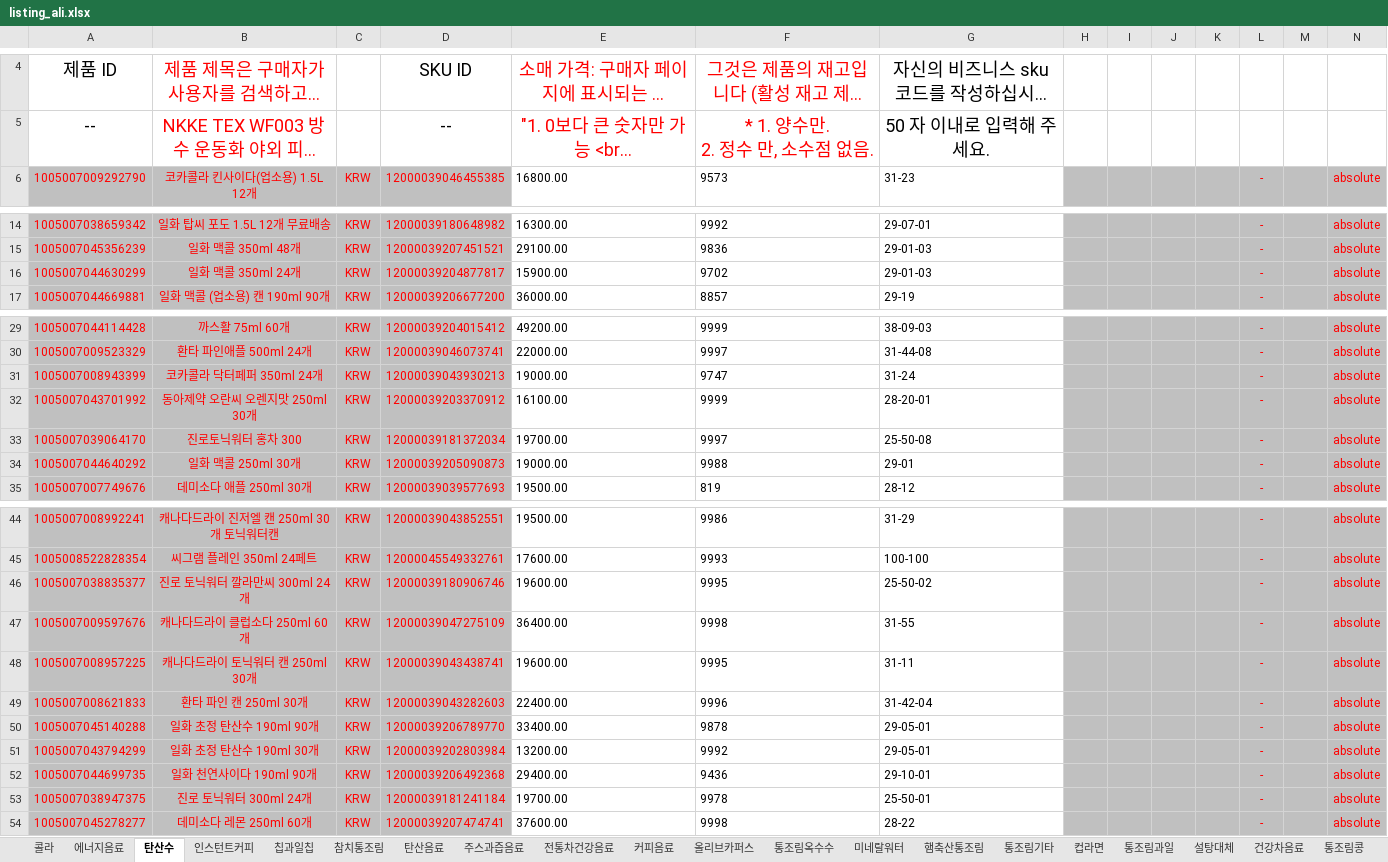
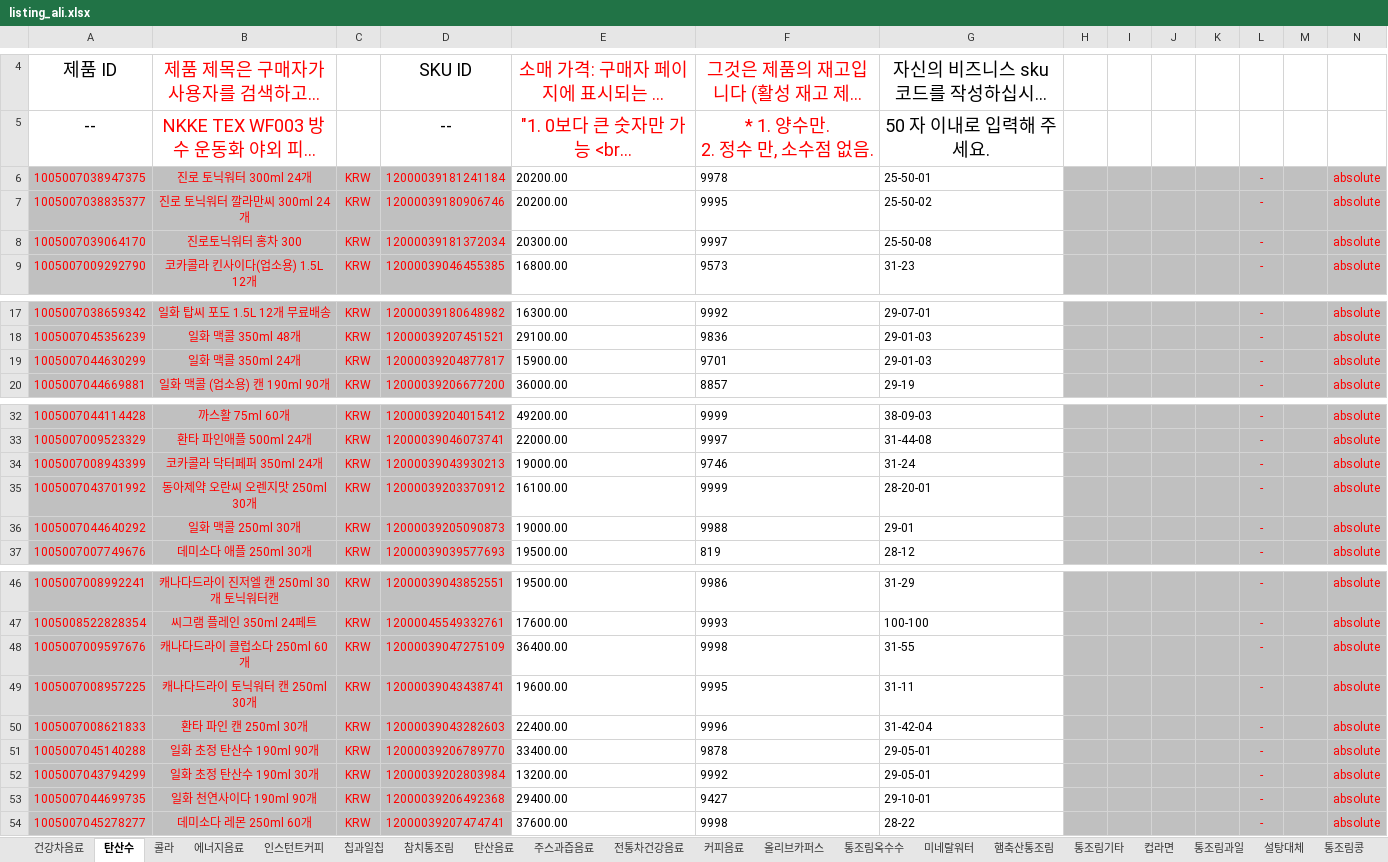
Before and after one commit to OURPROJECTDAO/work-automation-app, an Excel workbook: reference/listing_ali.xlsx, sheet 탄산수, drawn as a sheet; only a part is shown, gaps mark what is left out; long unchanged cells end in …; values as stored, in another font and other column widths than the file's, no borders; removed rows and columns are numbered as before the commit, all else as after; the diff names each change by its address in the sheet, - before the commit and + after, or states it on an @@ line.

Commit message:
data(listing-raw): ali 원본양식 갱신

```diff
--- a/reference/listing_ali.xlsx (sheet 탄산수)
+++ b/reference/listing_ali.xlsx (sheet 탄산수)
@@ sheet tab order changed: 건강차음료 | 탄산수 | 콜라 | 에너지음료 | 인스턴트커피 | 칩과일칩 | 참치통조림 | 탄산음료 | 주스과즙음료 | 전통차건강음료 | 커피음료 | 올리브카퍼스 | 통조림옥수수 | 미네랄워터 | 햄축산통조림 | 통조림기타 | 컵라면 | 통조림과일 | 설탕대체 | 통조림콩 @@
+row 6: 1005007038947375 | 진로 토닉워터 300ml 24개 | KRW | 12000039181241184 | 20200.00 | 9978 | 25-50-01 |  |  |  |  | - |  | absolute
+row 7: 1005007038835377 | 진로 토닉워터 깔라만씨 300ml 24개 | KRW | 12000039180906746 | 20200.00 | 9995 | 25-50-02 |  |  |  |  | - |  | absolute
+row 8: 1005007039064170 | 진로토닉워터 홍차 300 | KRW | 12000039181372034 | 20300.00 | 9997 | 25-50-08 |  |  |  |  | - |  | absolute
-F19: 9702
+F19: 9701
-F34: 9747
+F34: 9746
-row 33: 1005007039064170 | 진로토닉워터 홍차 300 | KRW | 12000039181372034 | 19700.00 | 9997 | 25-50-08 |  |  |  |  | - |  | absolute
-row 46: 1005007038835377 | 진로 토닉워터 깔라만씨 300ml 24개 | KRW | 12000039180906746 | 19600.00 | 9995 | 25-50-02 |  |  |  |  | - |  | absolute
-F53: 9436
+F53: 9427
-row 53: 1005007038947375 | 진로 토닉워터 300ml 24개 | KRW | 12000039181241184 | 19700.00 | 9978 | 25-50-01 |  |  |  |  | - |  | absolute
```
Also changed, not shown: sheet 에너지음료, sheet 콜라, sheet 주스과즙음료, sheet 전통차건강음료, sheet 커피음료, sheet 생수, 5 more sheets.
